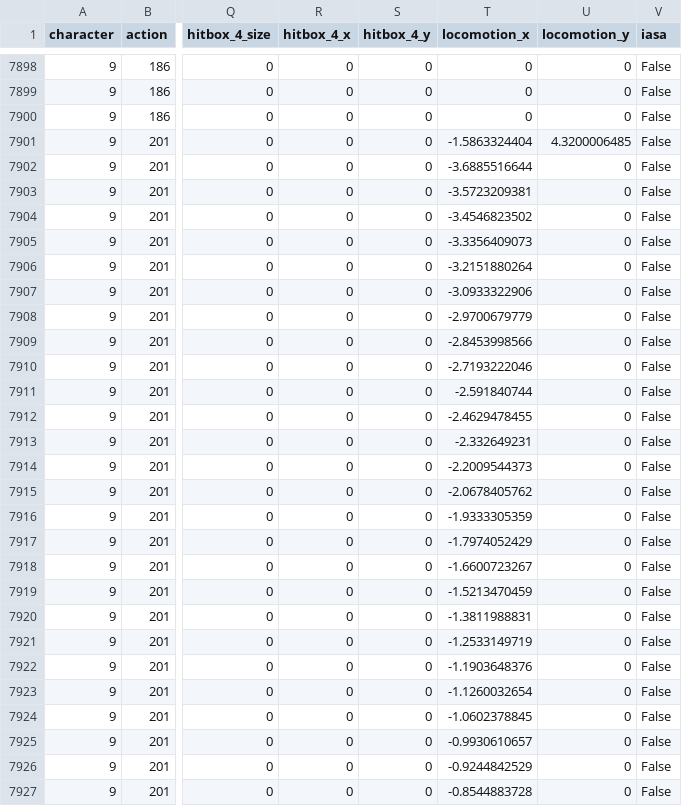
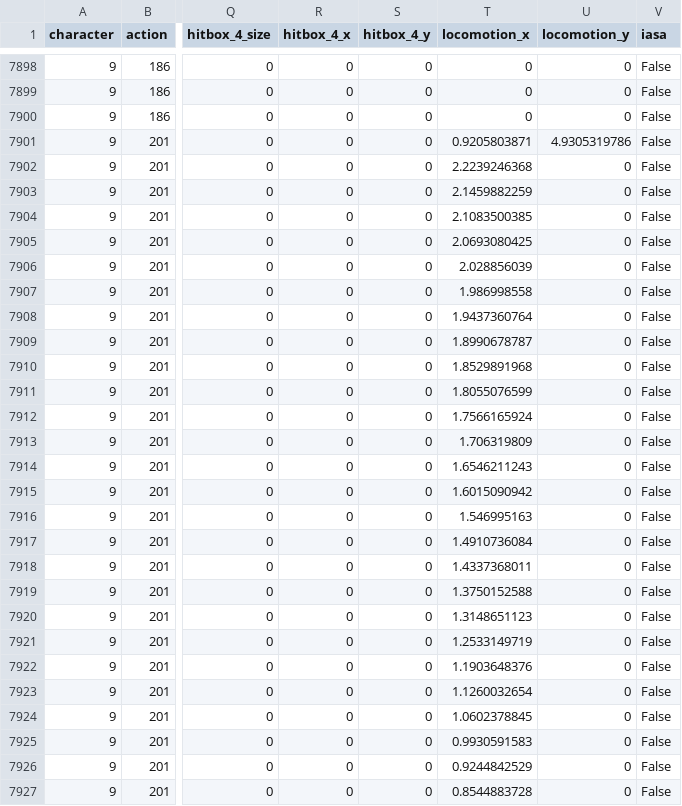
Before and after one commit to klae01/libmelee-debugging, a CSV file: melee/framedata.csv, drawn as a sheet; only a part is shown, gaps mark what is left out; the diff covers the shown part only; the diff names each change by its address in the sheet, - before the commit and + after, or states it on an @@ line.

Commit message:
Fix for backwards tech locomotion being backwards

```diff
--- a/melee/framedata.csv
+++ b/melee/framedata.csv
-T7901 (locomotion_x): -1.5863324404
+T7901 (locomotion_x): 0.9205803871
-U7901 (locomotion_y): 4.3200006485
+U7901 (locomotion_y): 4.9305319786
-T7902 (locomotion_x): -3.6885516644
+T7902 (locomotion_x): 2.2239246368
-T7903 (locomotion_x): -3.5723209381
+T7903 (locomotion_x): 2.1459882259
-T7904 (locomotion_x): -3.4546823502
+T7904 (locomotion_x): 2.1083500385
-T7905 (locomotion_x): -3.3356409073
+T7905 (locomotion_x): 2.0693080425
-T7906 (locomotion_x): -3.2151880264
+T7906 (locomotion_x): 2.028856039
-T7907 (locomotion_x): -3.0933322906
+T7907 (locomotion_x): 1.986998558
-T7908 (locomotion_x): -2.9700679779
+T7908 (locomotion_x): 1.9437360764
-T7909 (locomotion_x): -2.8453998566
+T7909 (locomotion_x): 1.8990678787
-T7910 (locomotion_x): -2.7193222046
+T7910 (locomotion_x): 1.8529891968
-T7911 (locomotion_x): -2.591840744
+T7911 (locomotion_x): 1.8055076599
-T7912 (locomotion_x): -2.4629478455
+T7912 (locomotion_x): 1.7566165924
-T7913 (locomotion_x): -2.332649231
+T7913 (locomotion_x): 1.706319809
-T7914 (locomotion_x): -2.2009544373
+T7914 (locomotion_x): 1.6546211243
-T7915 (locomotion_x): -2.0678405762
+T7915 (locomotion_x): 1.6015090942
-T7916 (locomotion_x): -1.9333305359
+T7916 (locomotion_x): 1.546995163
-T7917 (locomotion_x): -1.7974052429
+T7917 (locomotion_x): 1.4910736084
-T7918 (locomotion_x): -1.6600723267
+T7918 (locomotion_x): 1.4337368011
-T7919 (locomotion_x): -1.5213470459
+T7919 (locomotion_x): 1.3750152588
-T7920 (locomotion_x): -1.3811988831
+T7920 (locomotion_x): 1.3148651123
-T7921 (locomotion_x): -1.2533149719
+T7921 (locomotion_x): 1.2533149719
-T7922 (locomotion_x): -1.1903648376
+T7922 (locomotion_x): 1.1903648376
-T7923 (locomotion_x): -1.1260032654
+T7923 (locomotion_x): 1.1260032654
-T7924 (locomotion_x): -1.0602378845
+T7924 (locomotion_x): 1.0602378845
-T7925 (locomotion_x): -0.9930610657
+T7925 (locomotion_x): 0.9930591583
-T7926 (locomotion_x): -0.9244842529
+T7926 (locomotion_x): 0.9244842529
-T7927 (locomotion_x): -0.8544883728
+T7927 (locomotion_x): 0.8544883728
```
Also changed, not shown: 129 edited cells elsewhere in this file, 1 other file.
